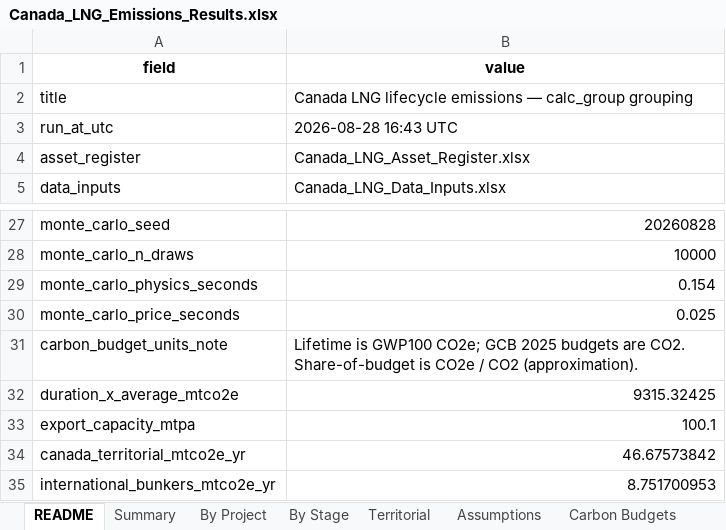
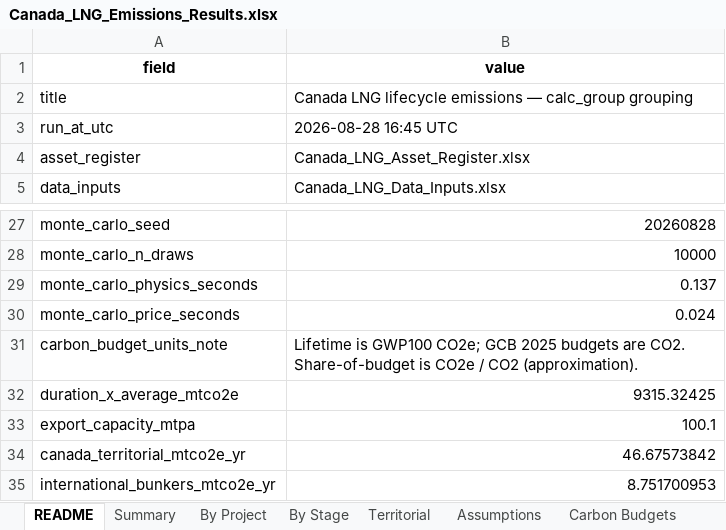
Before and after one commit to FStretch/canada_lng_expansion, an Excel workbook: Outputs/Canada_LNG_Emissions_Results.xlsx, sheet README, drawn as a sheet; only a part is shown, gaps mark what is left out; values as stored, in another font and other column widths than the file's, no borders; the diff names each change by its address in the sheet, - before the commit and + after, or states it on an @@ line.

```diff
--- a/Outputs/Canada_LNG_Emissions_Results.xlsx (sheet README)
+++ b/Outputs/Canada_LNG_Emissions_Results.xlsx (sheet README)
-B3 (value): 2026-08-28 16:43 UTC
+B3 (value): 2026-08-28 16:45 UTC
-B29 (value): 0.154
+B29 (value): 0.137
-B30 (value): 0.025
+B30 (value): 0.024
```
Also changed, not shown: 3 other files.
